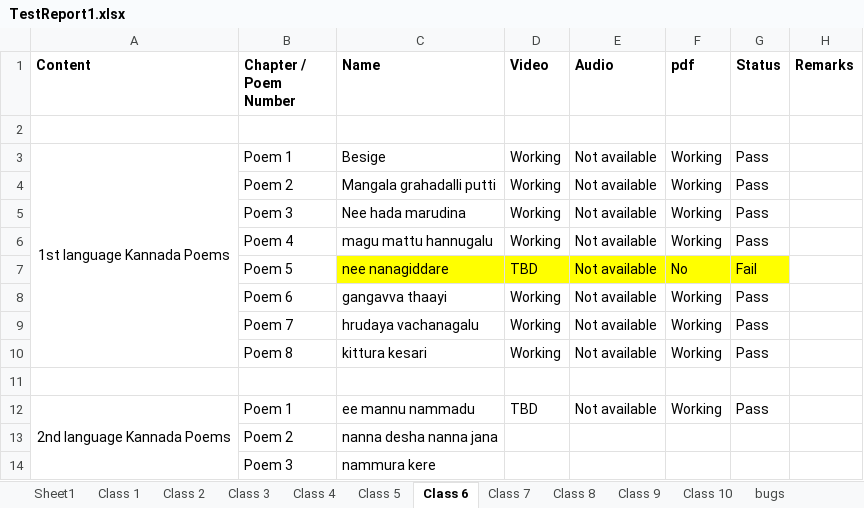
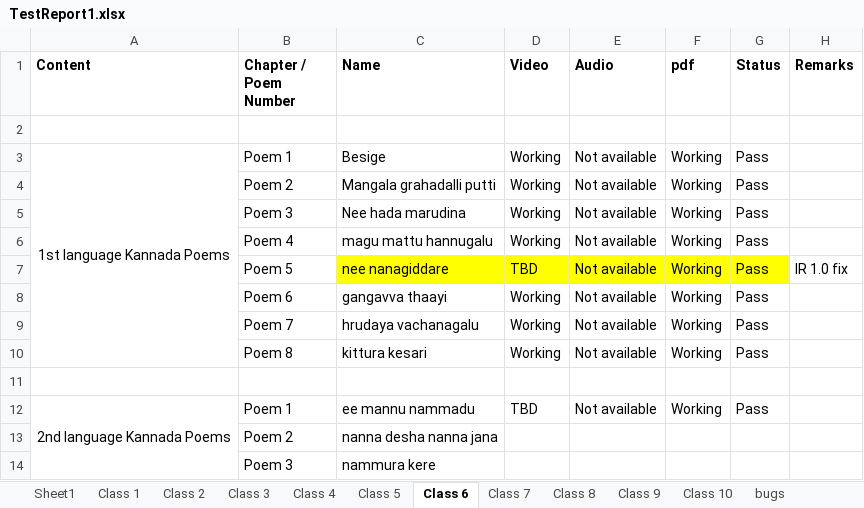
Before and after one commit to S-NR/StudentsGuide, an Excel workbook: TestReport1.xlsx, sheet Class 6, drawn as a sheet; only a part is shown; values as stored, in another font and other column widths than the file's, no borders; the diff names each change by its address in the sheet, - before the commit and + after, or states it on an @@ line.

```diff
--- a/TestReport1.xlsx (sheet Class 6)
+++ b/TestReport1.xlsx (sheet Class 6)
-F7 (pdf): No
+F7 (pdf): Working
-G7 (Status): Fail
+G7 (Status): Pass
-H7 (Remarks): (empty)
+H7 (Remarks): IR 1.0 fix
```
Also changed, not shown: sheet Class 5, 1 other file.
